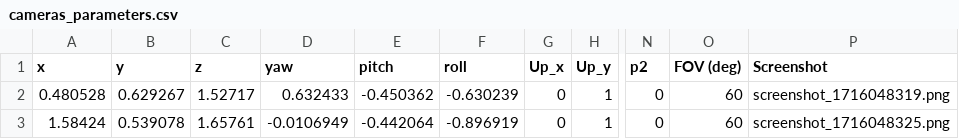
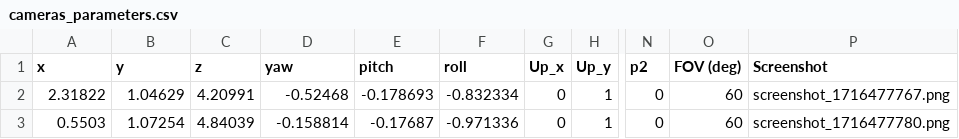
Before and after one commit to Vlhermitte/3D-Reconstruction, a CSV file: data/cameras_parameters.csv, drawn as a sheet; only a part is shown, gaps mark what is left out; the diff names each change by its address in the sheet, - before the commit and + after, or states it on an @@ line.

```diff
--- a/data/cameras_parameters.csv
+++ b/data/cameras_parameters.csv
-A2 (x): 0.480528
+A2 (x): 2.31822
-B2 (y): 0.629267
+B2 (y): 1.04629
-C2 (z): 1.52717
+C2 (z): 4.20991
-D2 (yaw): 0.632433
+D2 (yaw): -0.52468
-E2 (pitch): -0.450362
+E2 (pitch): -0.178693
-F2 (roll): -0.630239
+F2 (roll): -0.832334
-P2 (Screenshot): screenshot_1716048319.png
+P2 (Screenshot): screenshot_1716477767.png
-A3 (x): 1.58424
+A3 (x): 0.5503
-B3 (y): 0.539078
+B3 (y): 1.07254
-C3 (z): 1.65761
+C3 (z): 4.84039
-D3 (yaw): -0.0106949
+D3 (yaw): -0.158814
-E3 (pitch): -0.442064
+E3 (pitch): -0.17687
-F3 (roll): -0.896919
+F3 (roll): -0.971336
-P3 (Screenshot): screenshot_1716048325.png
+P3 (Screenshot): screenshot_1716477780.png
```
Also changed, not shown: 16 other files.
